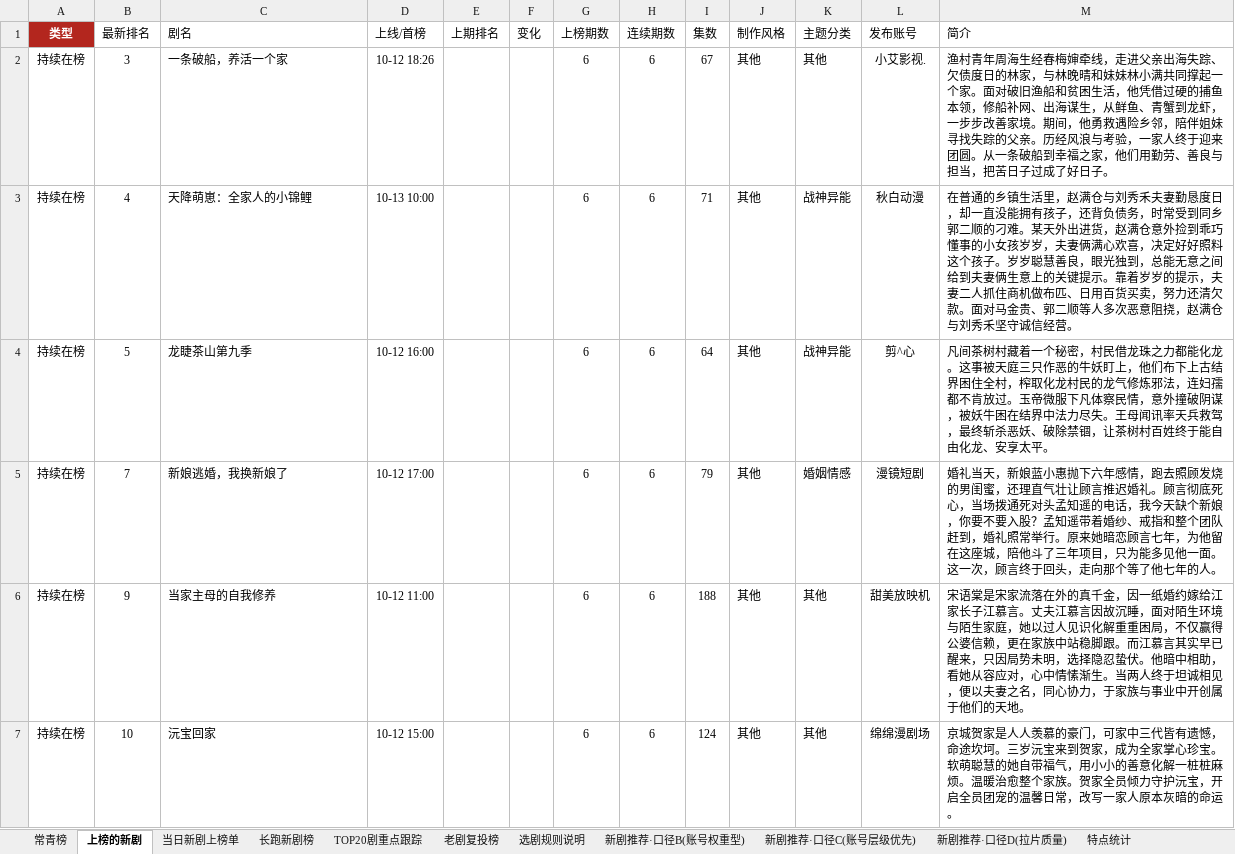
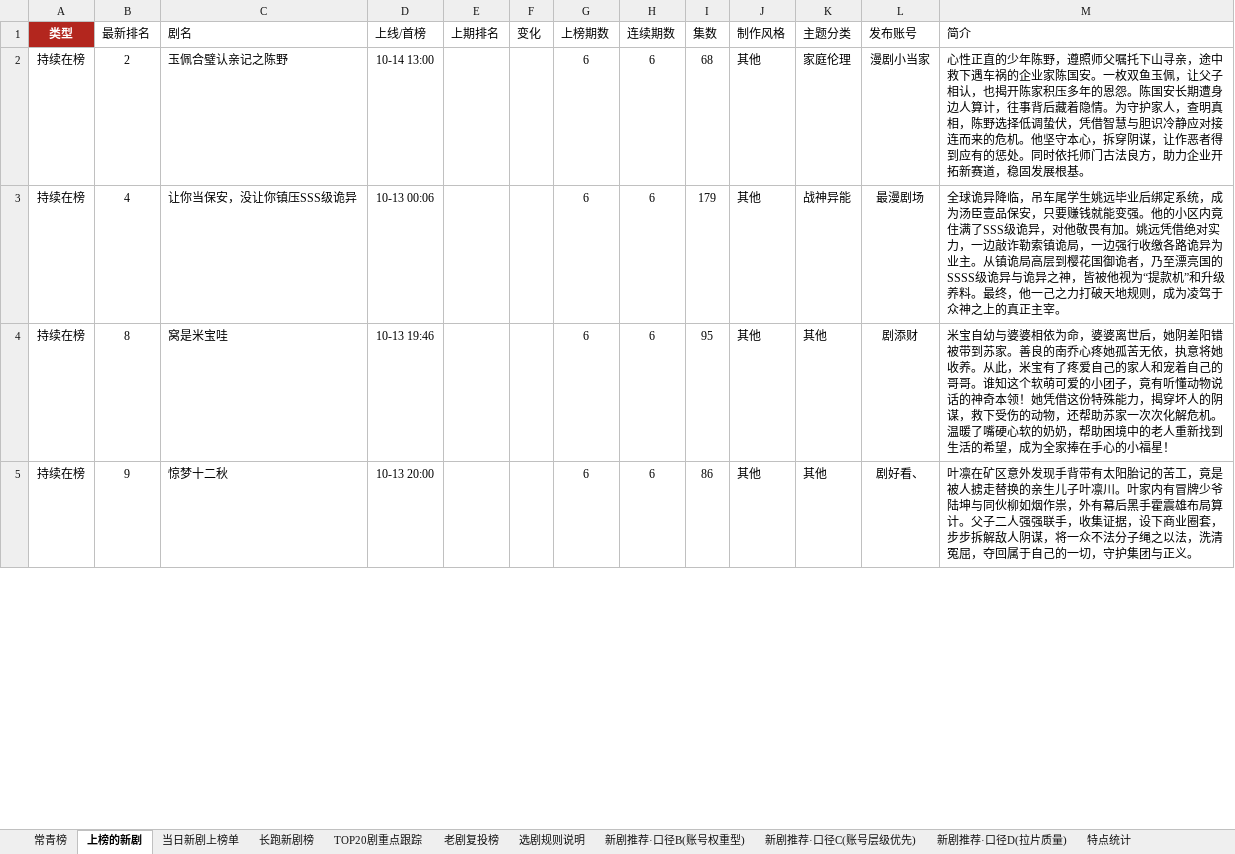
Before and after one commit to 2m247cdz9k-design/tomato-drama-rankings, an Excel workbook: 榜单数据.xlsx, sheet 上榜的新剧, drawn as a sheet; only a part is shown; values as stored, in another font and other column widths than the file's, no borders; removed rows and columns are numbered as before the commit, all else as after; the diff covers the shown part only; the diff names each change by its address in the sheet, - before the commit and + after, or states it on an @@ line.

```diff
--- a/榜单数据.xlsx (sheet 上榜的新剧)
+++ b/榜单数据.xlsx (sheet 上榜的新剧)
-B2 (最新排名): 3
+B2 (最新排名): 2
-C2 (剧名): 一条破船，养活一个家
+C2 (剧名): 玉佩合璧认亲记之陈野
-D2 (上线/首榜): 10-12 18:26
+D2 (上线/首榜): 10-14 13:00
-I2 (集数): 67
+I2 (集数): 68
-K2 (主题分类): 其他
+K2 (主题分类): 家庭伦理
-L2 (发布账号): 小艾影视.
+L2 (发布账号): 漫剧小当家
-M2 (简介): 渔村青年周海生经春梅婶牵线，走进父亲出海失踪、欠债度日的林家，与林晚晴和妹妹林小满共同撑起一个家。面对破旧渔船和贫困生活，他凭借过硬的捕鱼本领，修船补网、出海谋生，从鲜鱼、青蟹到龙虾，一步步改善家境。期间，他勇救遇险乡邻，陪伴姐妹寻找失踪的父亲。历经风浪与考验，一家人终于迎来团圆。从一条破船到幸福之家，他们用勤劳、善良与担当，把苦日子过成了好日子。
+M2 (简介): 心性正直的少年陈野，遵照师父嘱托下山寻亲，途中救下遇车祸的企业家陈国安。一枚双鱼玉佩，让父子相认，也揭开陈家积压多年的恩怨。陈国安长期遭身边人算计，往事背后藏着隐情。为守护家人，查明真相，陈野选择低调蛰伏，凭借智慧与胆识冷静应对接连而来的危机。他坚守本心，拆穿阴谋，让作恶者得到应有的惩处。同时依托师门古法良方，助力企业开拓新赛道，稳固发展根基。
-C3 (剧名): 天降萌崽：全家人的小锦鲤
+C3 (剧名): 让你当保安，没让你镇压SSS级诡异
-D3 (上线/首榜): 10-13 10:00
+D3 (上线/首榜): 10-13 00:06
-I3 (集数): 71
+I3 (集数): 179
-L3 (发布账号): 秋白动漫
+L3 (发布账号): 最漫剧场
-M3 (简介): 在普通的乡镇生活里，赵满仓与刘秀禾夫妻勤恳度日，却一直没能拥有孩子，还背负债务，时常受到同乡郭二顺的刁难。某天外出进货，赵满仓意外捡到乖巧懂事的小女孩岁岁，夫妻俩满心欢喜，决定好好照料这个孩子。岁岁聪慧善良，眼光独到，总能无意之间给到夫妻俩生意上的关键提示。靠着岁岁的提示，夫妻二人抓住商机做布匹、日用百货买卖，努力还清欠款。面对马金贵、郭二顺等人多次恶意阻挠，赵满仓与刘秀禾坚守诚信经营。
+M3 (简介): 全球诡异降临，吊车尾学生姚远毕业后绑定系统，成为汤臣壹品保安，只要赚钱就能变强。他的小区内竟住满了SSS级诡异，对他敬畏有加。姚远凭借绝对实力，一边敲诈勒索镇诡局，一边强行收缴各路诡异为业主。从镇诡局高层到樱花国御诡者，乃至漂亮国的SSSS级诡异与诡异之神，皆被他视为“提款机”和升级养料。最终，他一己之力打破天地规则，成为凌驾于众神之上的真正主宰。
-B4 (最新排名): 5
+B4 (最新排名): 8
-C4 (剧名): 龙睫茶山第九季
+C4 (剧名): 窝是米宝哇
-D4 (上线/首榜): 10-12 16:00
+D4 (上线/首榜): 10-13 19:46
-I4 (集数): 64
+I4 (集数): 95
-K4 (主题分类): 战神异能
+K4 (主题分类): 其他
-L4 (发布账号): 剪^心
+L4 (发布账号): 剧添财
-M4 (简介): 凡间茶树村藏着一个秘密，村民借龙珠之力都能化龙。这事被天庭三只作恶的牛妖盯上，他们布下上古结界困住全村，榨取化龙村民的龙气修炼邪法，连妇孺都不肯放过。玉帝微服下凡体察民情，意外撞破阴谋，被妖牛困在结界中法力尽失。王母闻讯率天兵救驾，最终斩杀恶妖、破除禁锢，让茶树村百姓终于能自由化龙、安享太平。
+M4 (简介): 米宝自幼与婆婆相依为命，婆婆离世后，她阴差阳错被带到苏家。善良的南乔心疼她孤苦无依，执意将她收养。从此，米宝有了疼爱自己的家人和宠着自己的哥哥。谁知这个软萌可爱的小团子，竟有听懂动物说话的神奇本领！她凭借这份特殊能力，揭穿坏人的阴谋，救下受伤的动物，还帮助苏家一次次化解危机。温暖了嘴硬心软的奶奶，帮助困境中的老人重新找到生活的希望，成为全家捧在手心的小福星！
-row 5: 持续在榜 | 7 | 新娘逃婚，我换新娘了 | 10-12 17:00 |  |  | 6 | 6 | 79 | 其他 | 婚姻情感 | 漫镜短剧 | 婚礼当天，新娘蓝小惠抛下六年感情，跑去照顾发烧的男闺蜜，还理直气壮让顾言推迟婚礼。顾言彻底死心，当场拨通死对头孟知遥的电话，我今天缺个新娘，你要不要入股？孟知遥带着婚纱、戒指和整个团队赶到，婚礼照常举行。原来她暗恋顾言七年，为他留在这座城，陪他斗了三年项目，只为能多见他一面。这一次，顾言终于回头，走向那个等了他七年的人。
-C5 (剧名): 当家主母的自我修养
+C5 (剧名): 惊梦十二秋
-D5 (上线/首榜): 10-12 11:00
+D5 (上线/首榜): 10-13 20:00
-I5 (集数): 188
+I5 (集数): 86
-L5 (发布账号): 甜美放映机
+L5 (发布账号): 剧好看、
-M5 (简介): 宋语棠是宋家流落在外的真千金，因一纸婚约嫁给江家长子江慕言。丈夫江慕言因故沉睡，面对陌生环境与陌生家庭，她以过人见识化解重重困局，不仅赢得公婆信赖，更在家族中站稳脚跟。而江慕言其实早已醒来，只因局势未明，选择隐忍蛰伏。他暗中相助，看她从容应对，心中情愫渐生。当两人终于坦诚相见，便以夫妻之名，同心协力，于家族与事业中开创属于他们的天地。
+M5 (简介): 叶凛在矿区意外发现手背带有太阳胎记的苦工，竟是被人掳走替换的亲生儿子叶凛川。叶家内有冒牌少爷陆坤与同伙柳如烟作祟，外有幕后黑手霍震雄布局算计。父子二人强强联手，收集证据，设下商业圈套，步步拆解敌人阴谋，将一众不法分子绳之以法，洗清冤屈，夺回属于自己的一切，守护集团与正义。
-row 7: 持续在榜 | 10 | 沅宝回家 | 10-12 15:00 |  |  | 6 | 6 | 124 | 其他 | 其他 | 绵绵漫剧场 | 京城贺家是人人羡慕的豪门，可家中三代皆有遗憾，命途坎坷。三岁沅宝来到贺家，成为全家掌心珍宝。软萌聪慧的她自带福气，用小小的善意化解一桩桩麻烦。温暖治愈整个家族。贺家全员倾力守护沅宝，开启全员团宠的温馨日常，改写一家人原本灰暗的命运。
```
Also changed, not shown: 15 added rows, 13 removed rows and 153 edited cells elsewhere in this sheet, sheet 老剧复投榜, sheet 新剧推荐·口径C(账号层级优先), sheet TOP20剧重点跟踪, sheet 新剧推荐·口径B(账号权重型), sheet 长跑新剧榜, sheet 特点统计, 2 more sheets, 2 other files.
